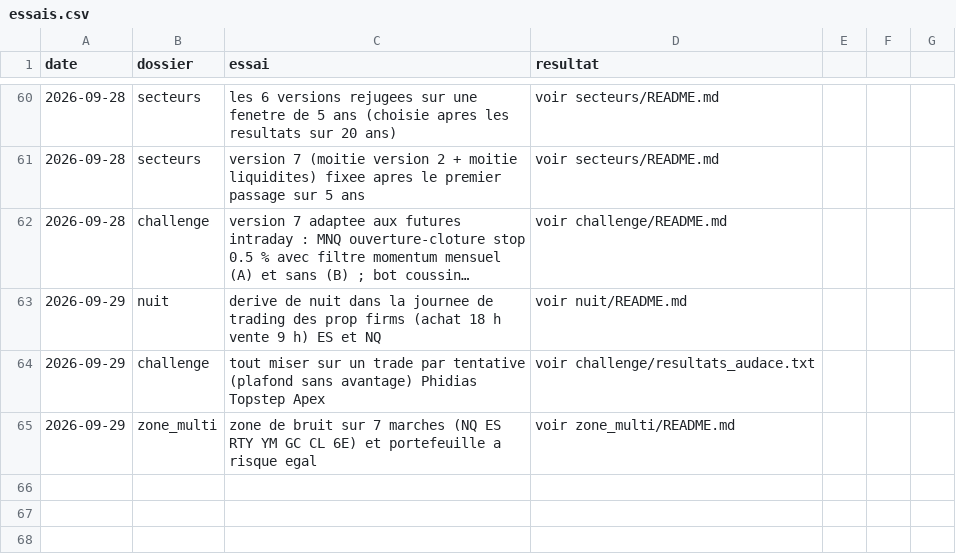
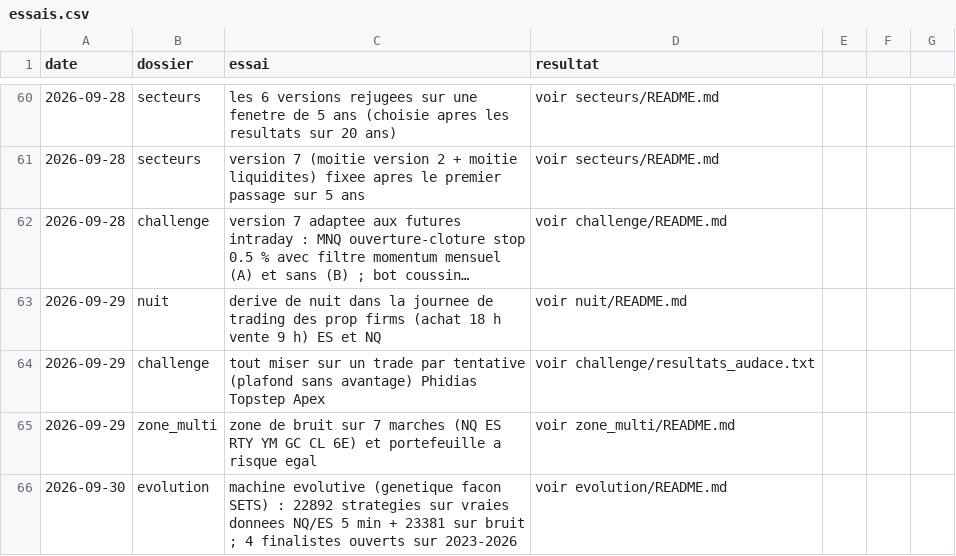
Before and after one commit to mananabdoulfatah72-lgtm/scalping-telegram-bot, a CSV file: fonds/essais.csv, drawn as a sheet; only a part is shown, gaps mark what is left out; long unchanged cells end in ….

```diff
--- a/fonds/essais.csv
+++ b/fonds/essais.csv
@@ -65 +65,2 @@ date,dossier,essai,resultat
 2026-09-29,zone_multi,zone de bruit sur 7 marches (NQ ES RTY YM GC CL 6E) et portefeuille a risque egal,voir zone_multi/README.md
+2026-09-30,evolution,machine evolutive (genetique facon SETS) : 22892 strategies sur vraies donnees NQ/ES 5 min + 23381 sur bruit ; 4 finalistes ouverts sur 2023-2026,voir evolution/README.md
```
Also changed, not shown: 26 other files.
